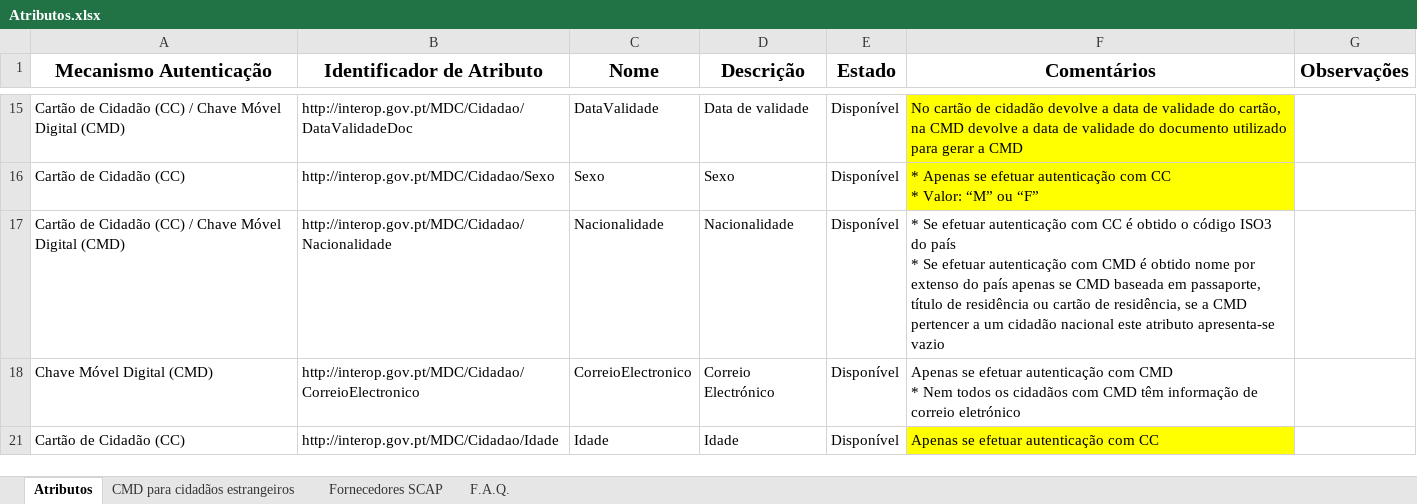
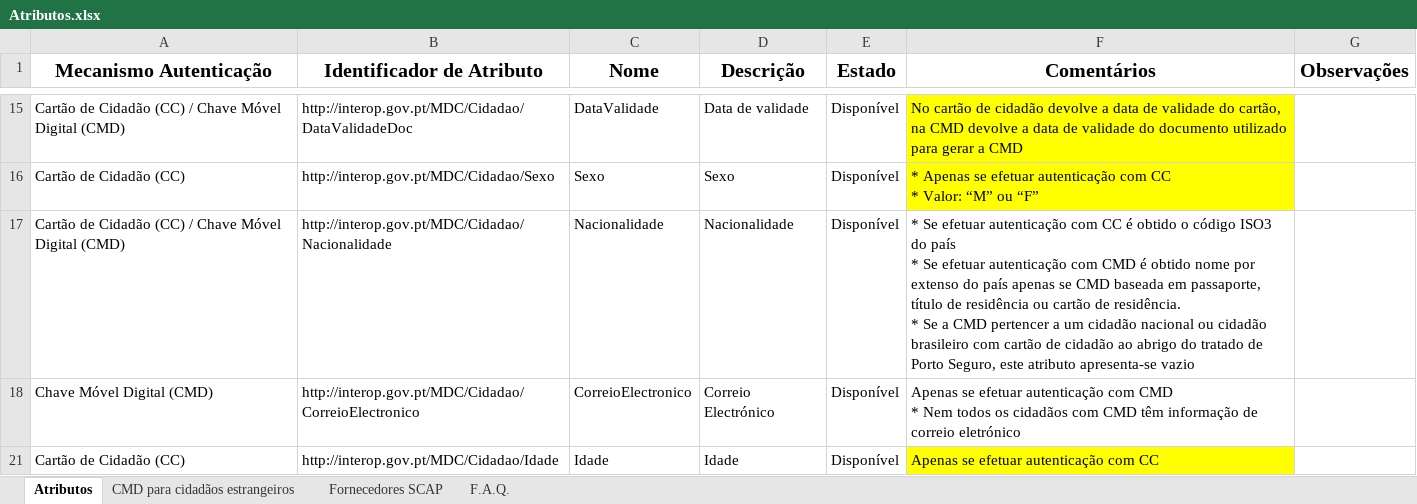
Before and after one commit to amagovpt/doc-AUTENTICACAO, an Excel workbook: Atributos no Autenticação.Gov/Atributos.xlsx, sheet Atributos, drawn as a sheet; only a part is shown, gaps mark what is left out; values as stored, in another font and other column widths than the file's, no borders; table styles not drawn; ↵ is a line break in a cell; the diff names each change by its address in the sheet, - before the commit and + after, or states it on an @@ line.

```diff
--- a/Atributos no Autenticação.Gov/Atributos.xlsx (sheet Atributos)
+++ b/Atributos no Autenticação.Gov/Atributos.xlsx (sheet Atributos)
-F17 (Comentários): …cartão de residência, se a CMD pertencer a um cidadão nacional este atributo…
+F17 (Comentários): …cartão de residência. ↵ * Se a CMD pertencer a um cidadão nacional ou cidadão brasileiro com cartão de cidadão ao abrigo do tratado de Porto Seguro, este atributo…
```
Also changed, not shown: sheet Fornecedores SCAP, sheet F.A.Q..
